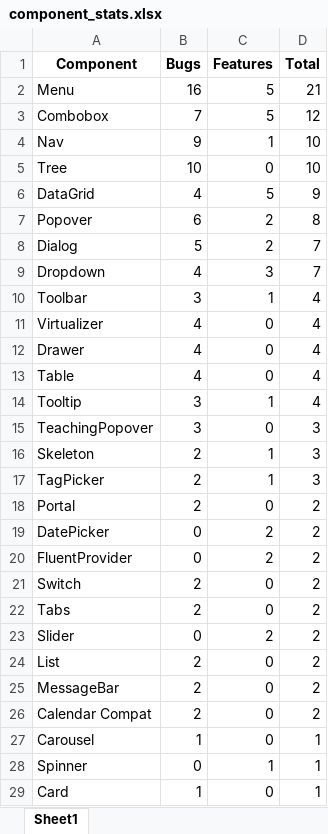
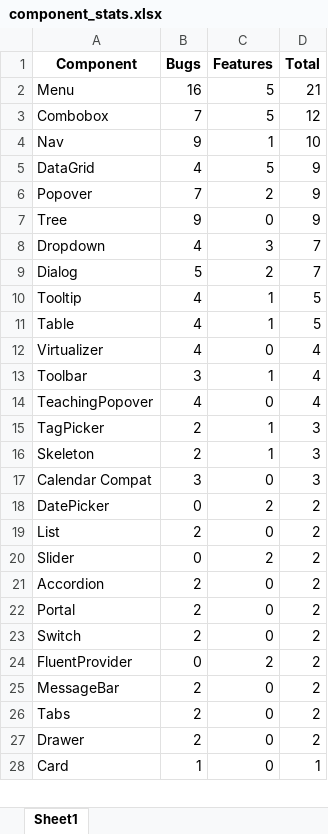
Before and after one commit to tudorpopams/fluentui-issue-stats, an Excel workbook: spreadsheets/component_stats.xlsx, sheet Sheet1, drawn as a sheet; only a part is shown; values as stored, in another font and other column widths than the file's, no borders; removed rows and columns are numbered as before the commit, all else as after; the diff covers the shown part only; the diff names each change by its address in the sheet, - before the commit and + after, or states it on an @@ line.

```diff
--- a/spreadsheets/component_stats.xlsx (sheet Sheet1)
+++ b/spreadsheets/component_stats.xlsx (sheet Sheet1)
-row 5: Tree | 10 | 0 | 10
-B6 (Bugs): 6
+B6 (Bugs): 7
-D6 (Total): 8
+D6 (Total): 9
+row 7: Tree | 9 | 0 | 9
@@ row 9 moved to row 8: Dropdown @@
+row 10: Tooltip | 4 | 1 | 5
+row 11: Table | 4 | 1 | 5
@@ row 11 moved to row 12: Virtualizer @@
-row 12: Drawer | 4 | 0 | 4
-row 13: Table | 4 | 0 | 4
-row 14: Tooltip | 3 | 1 | 4
-B14 (Bugs): 3
+B14 (Bugs): 4
-D14 (Total): 3
+D14 (Total): 4
@@ row 17 moved to row 15: TagPicker @@
+row 17: Calendar Compat | 3 | 0 | 3
@@ row 19 moved to row 18: DatePicker @@
@@ row 24 moved to row 19: List @@
@@ row 23 moved to row 20: Slider @@
+row 21: Accordion | 2 | 0 | 2
@@ row 21 moved to row 23: Switch @@
+row 25: MessageBar | 2 | 0 | 2
-A27 (Component): MessageBar
+A27 (Component): Drawer
-row 26: Calendar Compat | 2 | 0 | 2
-row 27: Carousel | 1 | 0 | 1
@@ row 28 moved to row 43: Spinner @@
```
Also changed, not shown: 2 added rows, 2 removed rows, 14 moved rows and 2 edited cells elsewhere in this sheet, spreadsheets/monthly_stats.xlsx, spreadsheets/overall_issue_stats.xlsx, 8 other files.
